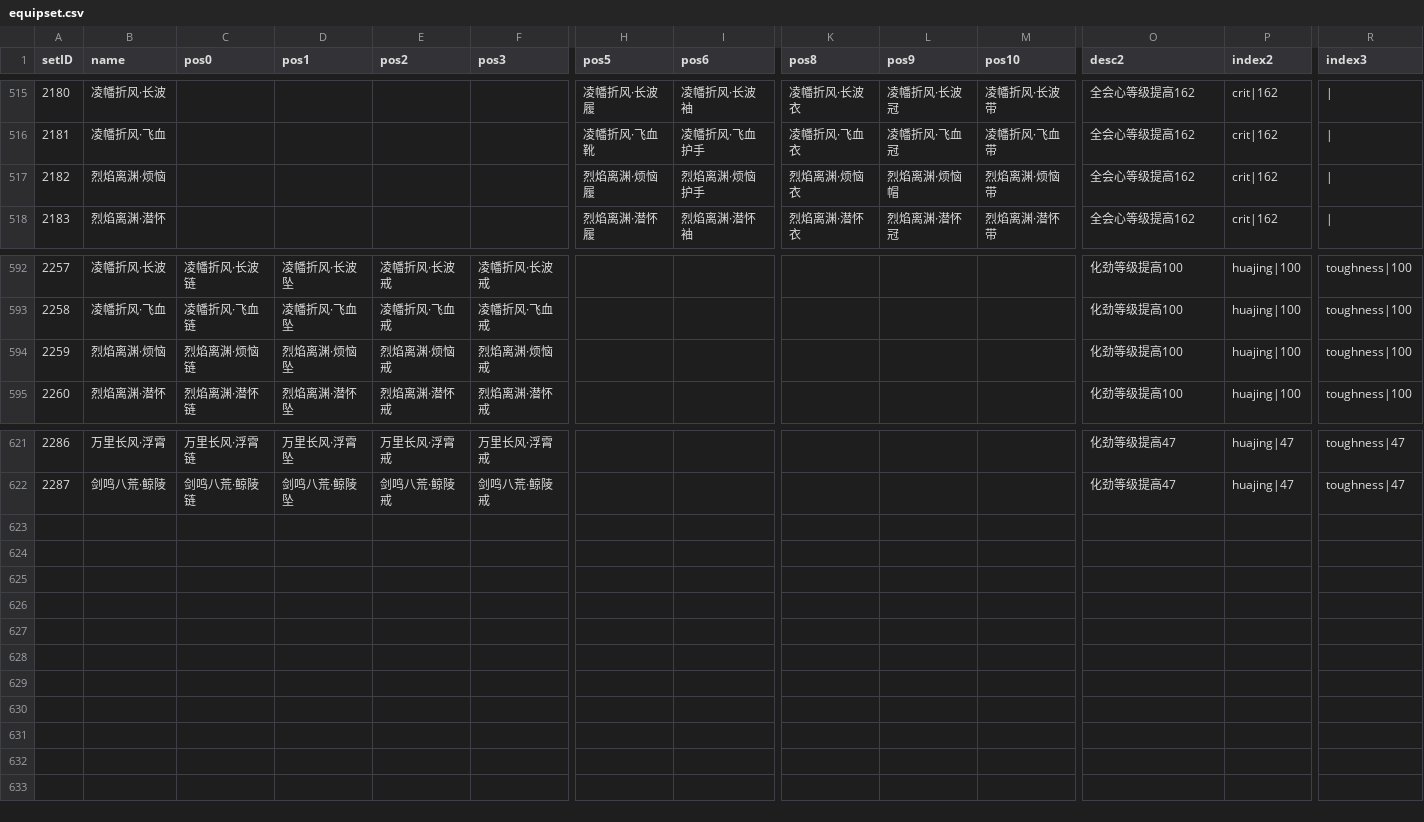
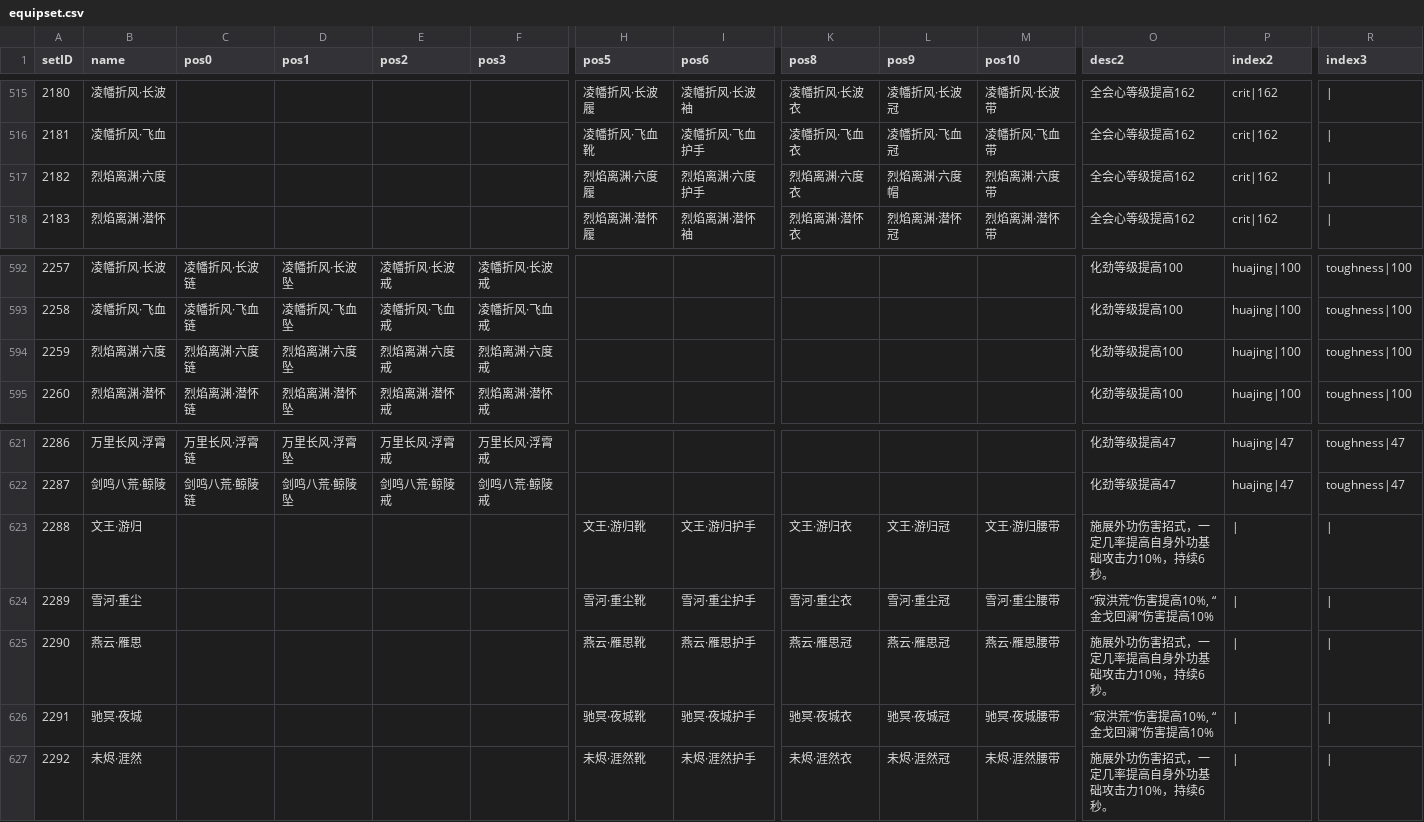
Before and after one commit to j3pz/j3pz-data-processor, a CSV file: output/equipset.csv, drawn as a sheet; only a part is shown, gaps mark what is left out; rows hold the shown columns only; the diff covers the shown part only; the diff names each change by its address in the sheet, - before the commit and + after, or states it on an @@ line.

```diff
--- a/output/equipset.csv
+++ b/output/equipset.csv
-B517 (name): 烈焰离渊·烦恼
+B517 (name): 烈焰离渊·六度
-H517 (pos5): 烈焰离渊·烦恼履
+H517 (pos5): 烈焰离渊·六度履
-I517 (pos6): 烈焰离渊·烦恼护手
+I517 (pos6): 烈焰离渊·六度护手
-K517 (pos8): 烈焰离渊·烦恼衣
+K517 (pos8): 烈焰离渊·六度衣
-L517 (pos9): 烈焰离渊·烦恼帽
+L517 (pos9): 烈焰离渊·六度帽
-M517 (pos10): 烈焰离渊·烦恼带
+M517 (pos10): 烈焰离渊·六度带
-B594 (name): 烈焰离渊·烦恼
+B594 (name): 烈焰离渊·六度
-C594 (pos0): 烈焰离渊·烦恼链
+C594 (pos0): 烈焰离渊·六度链
-D594 (pos1): 烈焰离渊·烦恼坠
+D594 (pos1): 烈焰离渊·六度坠
-E594 (pos2): 烈焰离渊·烦恼戒
+E594 (pos2): 烈焰离渊·六度戒
-F594 (pos3): 烈焰离渊·烦恼戒
+F594 (pos3): 烈焰离渊·六度戒
+row 623: 2288 | 文王·游归 |  |  |  |  | 文王·游归靴 | 文王·游归护手 | 文王·游归衣 | 文王·游归冠 | 文王·游归腰带 | 施展外功伤害招式，一定几率提高自身外功基础攻击力10%，持续6秒。
+row 624: 2289 | 雪河·重尘 |  |  |  |  | 雪河·重尘靴 | 雪河·重尘护手 | 雪河·重尘衣 | 雪河·重尘冠 | 雪河·重尘腰带 | “寂洪荒”伤害提高10%, “金戈回澜”伤害提高10%
+row 625: 2290 | 燕云·雁思 |  |  |  |  | 燕云·雁思靴 | 燕云·雁思护手 | 燕云·雁思冠 | 燕云·雁思冠 | 燕云·雁思腰带 | 施展外功伤害招式，一定几率提高自身外功基础攻击力10%，持续6秒。
+row 626: 2291 | 驰冥·夜城 |  |  |  |  | 驰冥·夜城靴 | 驰冥·夜城护手 | 驰冥·夜城衣 | 驰冥·夜城冠 | 驰冥·夜城腰带 | “寂洪荒”伤害提高10%, “金戈回澜”伤害提高10%
+row 627: 2292 | 未烬·涯然 |  |  |  |  | 未烬·涯然靴 | 未烬·涯然护手 | 未烬·涯然衣 | 未烬·涯然冠 | 未烬·涯然腰带 | 施展外功伤害招式，一定几率提高自身外功基础攻击力10%，持续6秒。
```
Also changed, not shown: 30 edited cells elsewhere in this file, output/armor.csv, output/enhance.csv, 26 other files.
